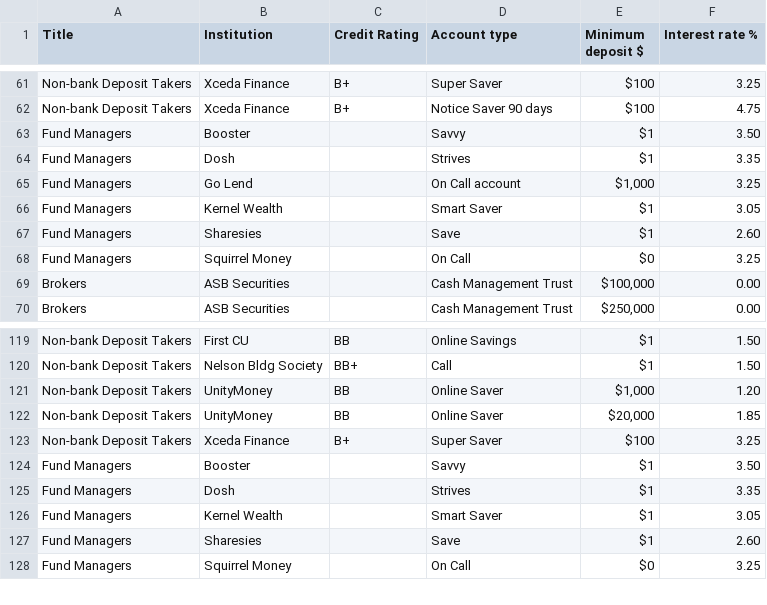
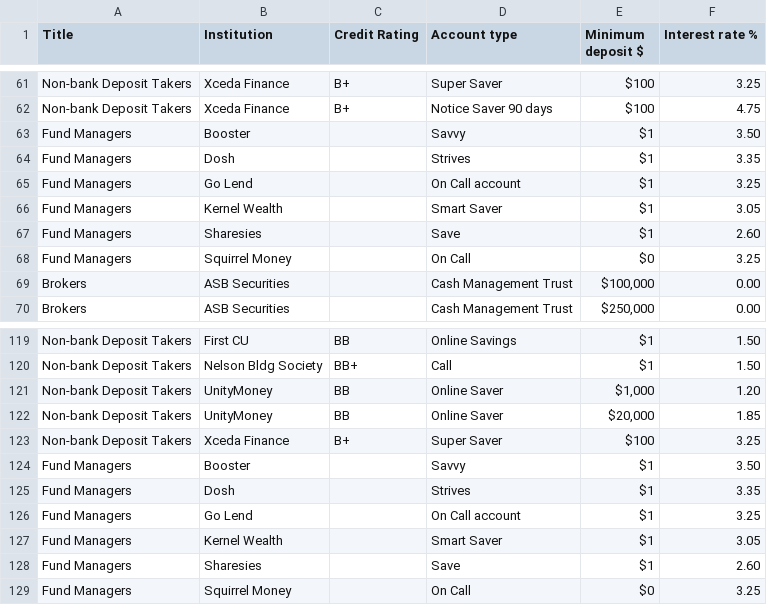
Before and after one commit to adriel/nz_interest, a CSV file: combined_interest_rates.csv, drawn as a sheet; only a part is shown, gaps mark what is left out.

Commit message:
Auto-commit: 2025-05-05 12:00:10 UTC (+0000)

```diff
--- a/combined_interest_rates.csv
+++ b/combined_interest_rates.csv
@@ -64,3 +64,3 @@ Fund Managers,Booster,,Savvy,$1,3.50
 Fund Managers,Dosh,,Strives,$1,3.35
-Fund Managers,Go Lend,,On Call account,"$1,000",3.25
+Fund Managers,Go Lend,,On Call account,$1,3.25
 Fund Managers,Kernel Wealth,,Smart Saver,$1,3.05
@@ -125,2 +125,3 @@ Fund Managers,Booster,,Savvy,$1,3.50
 Fund Managers,Dosh,,Strives,$1,3.35
+Fund Managers,Go Lend,,On Call account,$1,3.25
 Fund Managers,Kernel Wealth,,Smart Saver,$1,3.05
```
